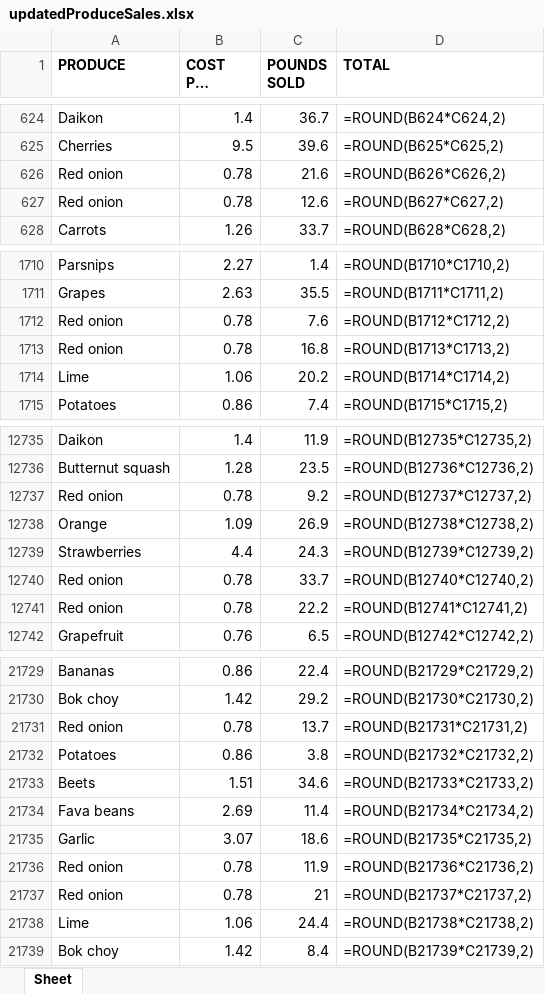
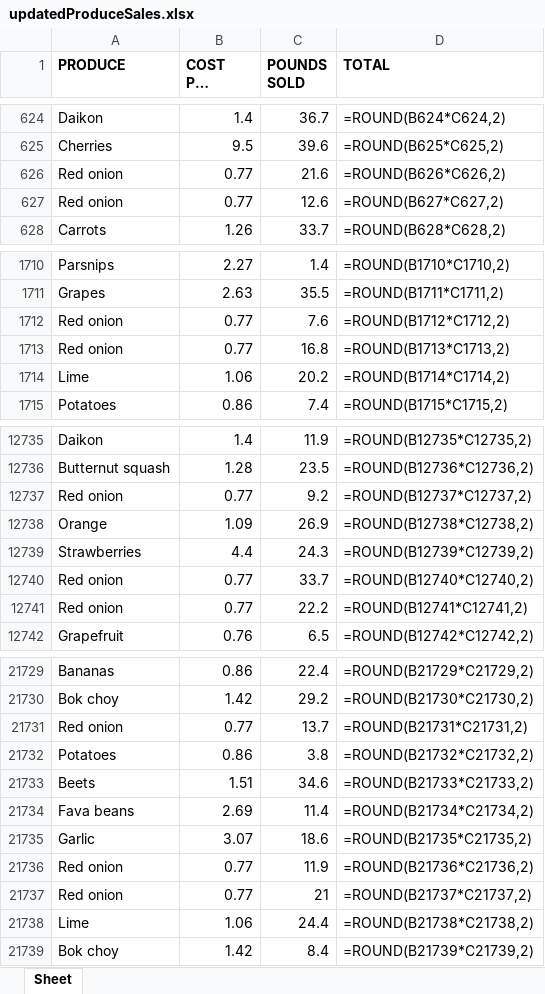
Before and after one commit to SensationG/PythonStudy, an Excel workbook: textbook/public/updatedProduceSales.xlsx, sheet Sheet, drawn as a sheet; only a part is shown, gaps mark what is left out; long unchanged cells end in …; values as stored, in another font and other column widths than the file's, no borders; formulas without a stored value are shown as written; the diff covers the shown part only; the diff names each change by its address in the sheet, - before the commit and + after, or states it on an @@ line.

```diff
--- a/textbook/public/updatedProduceSales.xlsx (sheet Sheet)
+++ b/textbook/public/updatedProduceSales.xlsx (sheet Sheet)
-B626:B627 (COST PER POUND): 0.78
+B626:B627 (COST PER POUND): 0.77
-B1712:B1713 (COST PER POUND): 0.78
+B1712:B1713 (COST PER POUND): 0.77
-B12737 (COST PER POUND): 0.78
+B12737 (COST PER POUND): 0.77
-B12740:B12741 (COST PER POUND): 0.78
+B12740:B12741 (COST PER POUND): 0.77
-B21731 (COST PER POUND): 0.78
+B21731 (COST PER POUND): 0.77
-B21736:B21737 (COST PER POUND): 0.78
+B21736:B21737 (COST PER POUND): 0.77
```
Also changed, not shown: 609 edited cells elsewhere in this sheet, textbook/public/barChart.xlsx, textbook/public/comboChart.xlsx, 38 other files.
